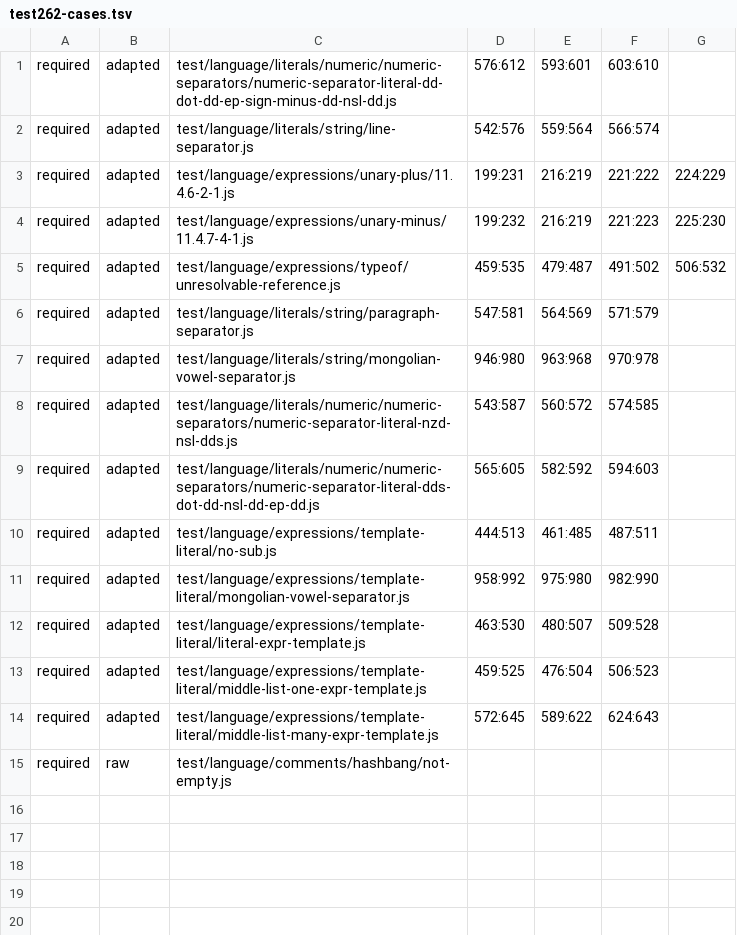
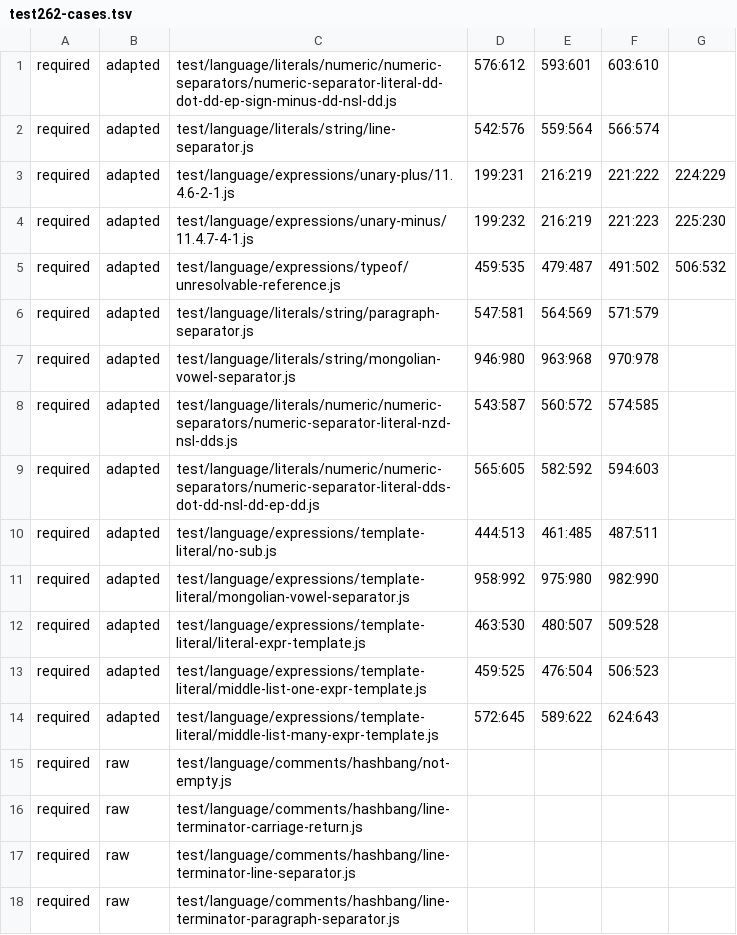
Before and after one commit to daeken/Swayze, a TSV file: tools/test262-cases.tsv, drawn as a sheet.

Commit message:
Require three more unmodified Test262 hashbang cases

```diff
--- a/tools/test262-cases.tsv
+++ b/tools/test262-cases.tsv
@@ -15 +15,4 @@ required	adapted	test/language/expressions/template-literal/middle-list-many-exp
 required	raw	test/language/comments/hashbang/not-empty.js
+required	raw	test/language/comments/hashbang/line-terminator-carriage-return.js
+required	raw	test/language/comments/hashbang/line-terminator-line-separator.js
+required	raw	test/language/comments/hashbang/line-terminator-paragraph-separator.js
```
Also changed, not shown: 1 other file.
